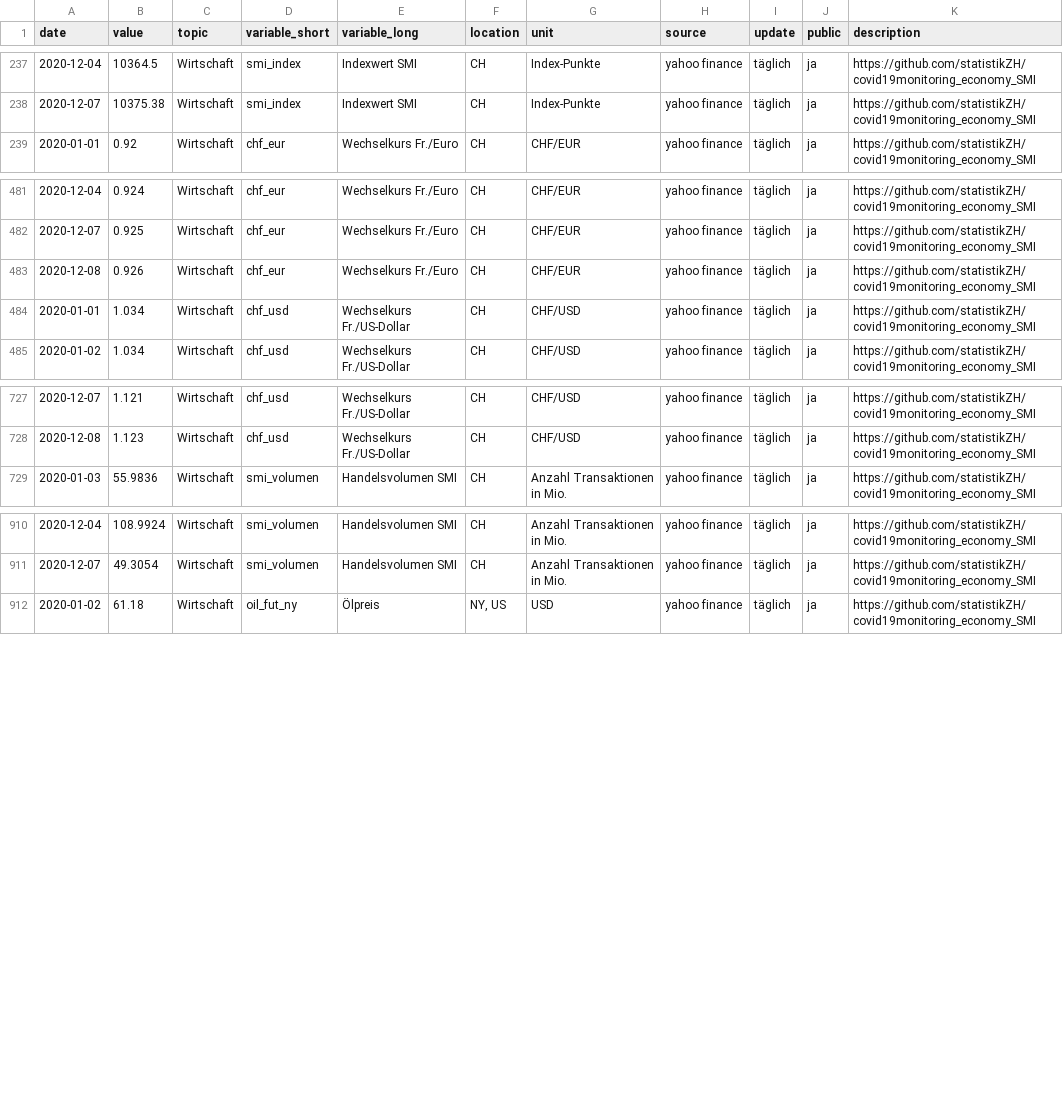
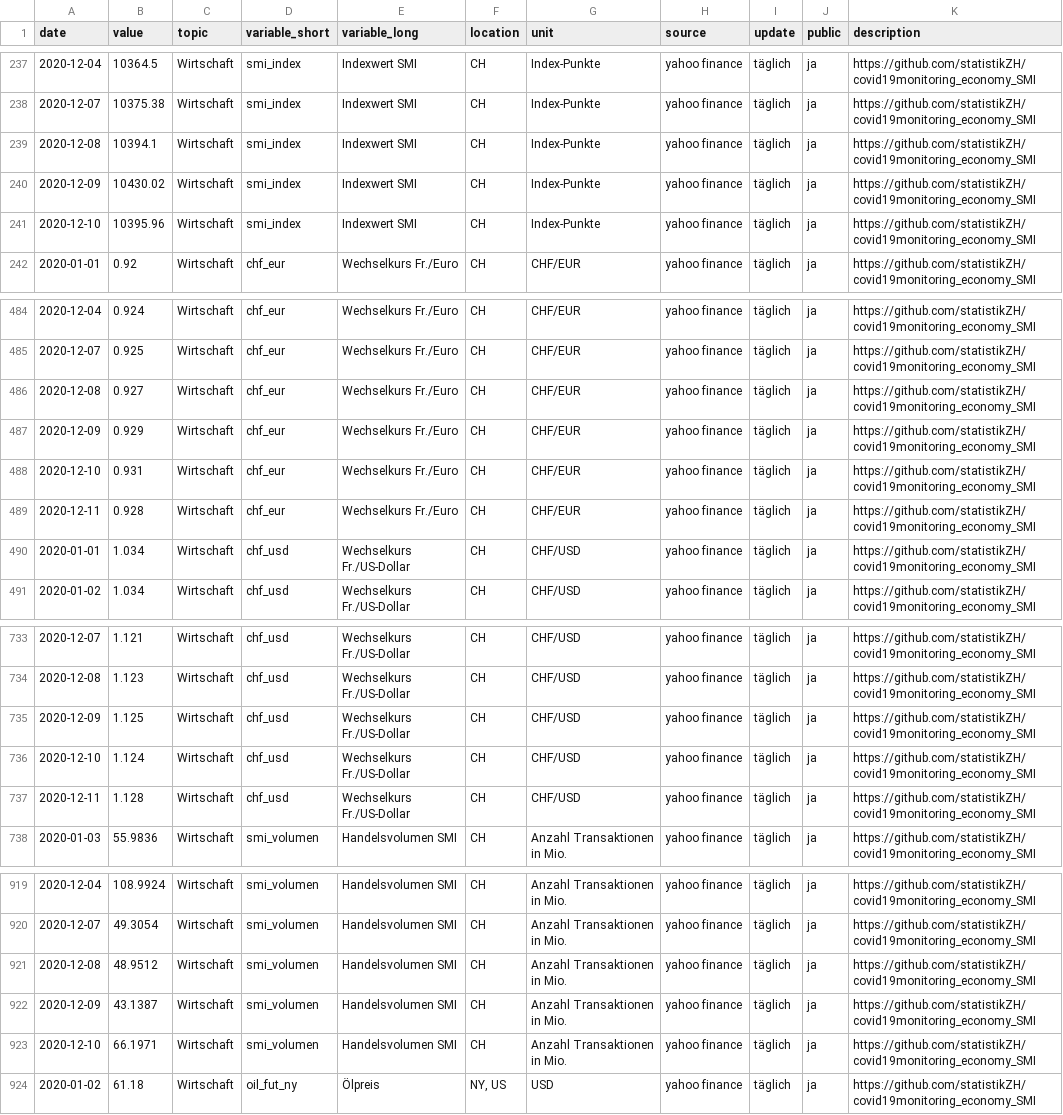
Before and after one commit to statistikZH/covid19monitoring_economy_SMI, a CSV file: Economy_SMI.csv, drawn as a sheet; only a part is shown, gaps mark what is left out; the diff covers the shown part only.

Commit message:
11.12.

```diff
--- a/Economy_SMI.csv
+++ b/Economy_SMI.csv
@@ -238,2 +238,5 @@
 2020-12-07,10375.38,"Wirtschaft","smi_index","Indexwert SMI","CH","Index-Punkte","yahoo finance","täglich","ja","https://github.com/statistikZH/covid19monitoring_economy_SMI"
+2020-12-08,10394.1,"Wirtschaft","smi_index","Indexwert SMI","CH","Index-Punkte","yahoo finance","täglich","ja","https://github.com/statistikZH/covid19monitoring_economy_SMI"
+2020-12-09,10430.02,"Wirtschaft","smi_index","Indexwert SMI","CH","Index-Punkte","yahoo finance","täglich","ja","https://github.com/statistikZH/covid19monitoring_economy_SMI"
+2020-12-10,10395.96,"Wirtschaft","smi_index","Indexwert SMI","CH","Index-Punkte","yahoo finance","täglich","ja","https://github.com/statistikZH/covid19monitoring_economy_SMI"
 2020-01-01,0.92,"Wirtschaft","chf_eur","Wechselkurs Fr./Euro","CH","CHF/EUR","yahoo finance","täglich","ja","https://github.com/statistikZH/covid19monitoring_economy_SMI"
@@ -482,3 +485,6 @@
 2020-12-07,0.925,"Wirtschaft","chf_eur","Wechselkurs Fr./Euro","CH","CHF/EUR","yahoo finance","täglich","ja","https://github.com/statistikZH/covid19monitoring_economy_SMI"
-2020-12-08,0.926,"Wirtschaft","chf_eur","Wechselkurs Fr./Euro","CH","CHF/EUR","yahoo finance","täglich","ja","https://github.com/statistikZH/covid19monitoring_economy_SMI"
+2020-12-08,0.927,"Wirtschaft","chf_eur","Wechselkurs Fr./Euro","CH","CHF/EUR","yahoo finance","täglich","ja","https://github.com/statistikZH/covid19monitoring_economy_SMI"
+2020-12-09,0.929,"Wirtschaft","chf_eur","Wechselkurs Fr./Euro","CH","CHF/EUR","yahoo finance","täglich","ja","https://github.com/statistikZH/covid19monitoring_economy_SMI"
+2020-12-10,0.931,"Wirtschaft","chf_eur","Wechselkurs Fr./Euro","CH","CHF/EUR","yahoo finance","täglich","ja","https://github.com/statistikZH/covid19monitoring_economy_SMI"
+2020-12-11,0.928,"Wirtschaft","chf_eur","Wechselkurs Fr./Euro","CH","CHF/EUR","yahoo finance","täglich","ja","https://github.com/statistikZH/covid19monitoring_economy_SMI"
 2020-01-01,1.034,"Wirtschaft","chf_usd","Wechselkurs Fr./US-Dollar","CH","CHF/USD","yahoo finance","täglich","ja","https://github.com/statistikZH/covid19monitoring_economy_SMI"
@@ -728,2 +734,5 @@
 2020-12-08,1.123,"Wirtschaft","chf_usd","Wechselkurs Fr./US-Dollar","CH","CHF/USD","yahoo finance","täglich","ja","https://github.com/statistikZH/covid19monitoring_economy_SMI"
+2020-12-09,1.125,"Wirtschaft","chf_usd","Wechselkurs Fr./US-Dollar","CH","CHF/USD","yahoo finance","täglich","ja","https://github.com/statistikZH/covid19monitoring_economy_SMI"
+2020-12-10,1.124,"Wirtschaft","chf_usd","Wechselkurs Fr./US-Dollar","CH","CHF/USD","yahoo finance","täglich","ja","https://github.com/statistikZH/covid19monitoring_economy_SMI"
+2020-12-11,1.128,"Wirtschaft","chf_usd","Wechselkurs Fr./US-Dollar","CH","CHF/USD","yahoo finance","täglich","ja","https://github.com/statistikZH/covid19monitoring_economy_SMI"
 2020-01-03,55.9836,"Wirtschaft","smi_volumen","Handelsvolumen SMI","CH","Anzahl Transaktionen in Mio.","yahoo finance","täglich","ja","https://github.com/statistikZH/covid19monitoring_economy_SMI"
@@ -911,2 +920,5 @@
 2020-12-07,49.3054,"Wirtschaft","smi_volumen","Handelsvolumen SMI","CH","Anzahl Transaktionen in Mio.","yahoo finance","täglich","ja","https://github.com/statistikZH/covid19monitoring_economy_SMI"
+2020-12-08,48.9512,"Wirtschaft","smi_volumen","Handelsvolumen SMI","CH","Anzahl Transaktionen in Mio.","yahoo finance","täglich","ja","https://github.com/statistikZH/covid19monitoring_economy_SMI"
+2020-12-09,43.1387,"Wirtschaft","smi_volumen","Handelsvolumen SMI","CH","Anzahl Transaktionen in Mio.","yahoo finance","täglich","ja","https://github.com/statistikZH/covid19monitoring_economy_SMI"
+2020-12-10,66.1971,"Wirtschaft","smi_volumen","Handelsvolumen SMI","CH","Anzahl Transaktionen in Mio.","yahoo finance","täglich","ja","https://github.com/statistikZH/covid19monitoring_economy_SMI"
 2020-01-02,61.18,"Wirtschaft","oil_fut_ny","Ölpreis","NY, US","USD","yahoo finance","täglich","ja","https://github.com/statistikZH/covid19monitoring_economy_SMI"
```
Also changed, not shown: 3 added rows elsewhere in this file.
